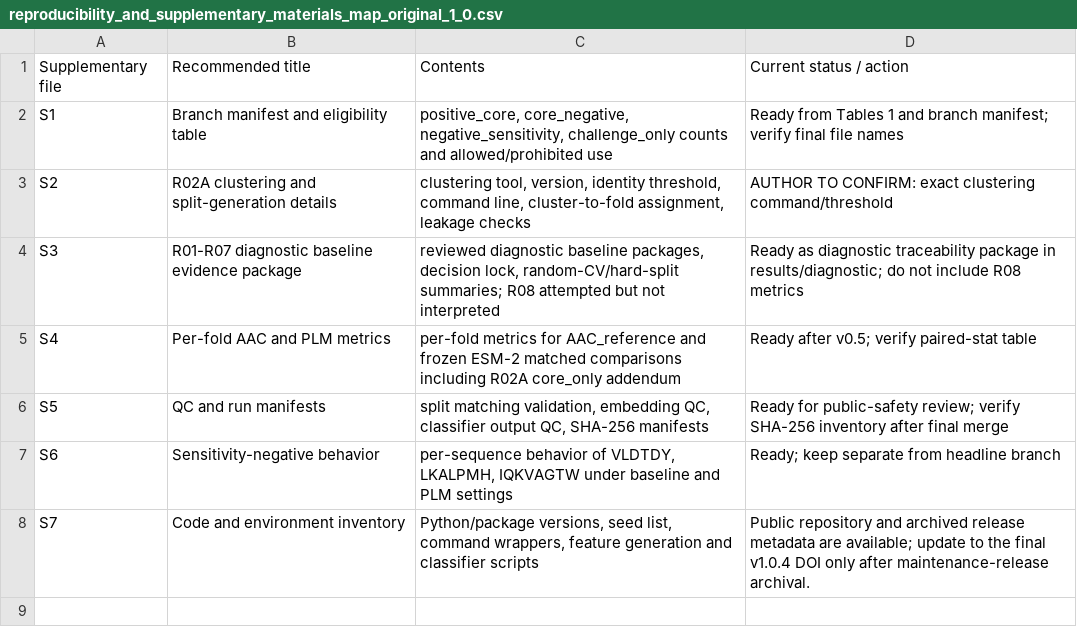
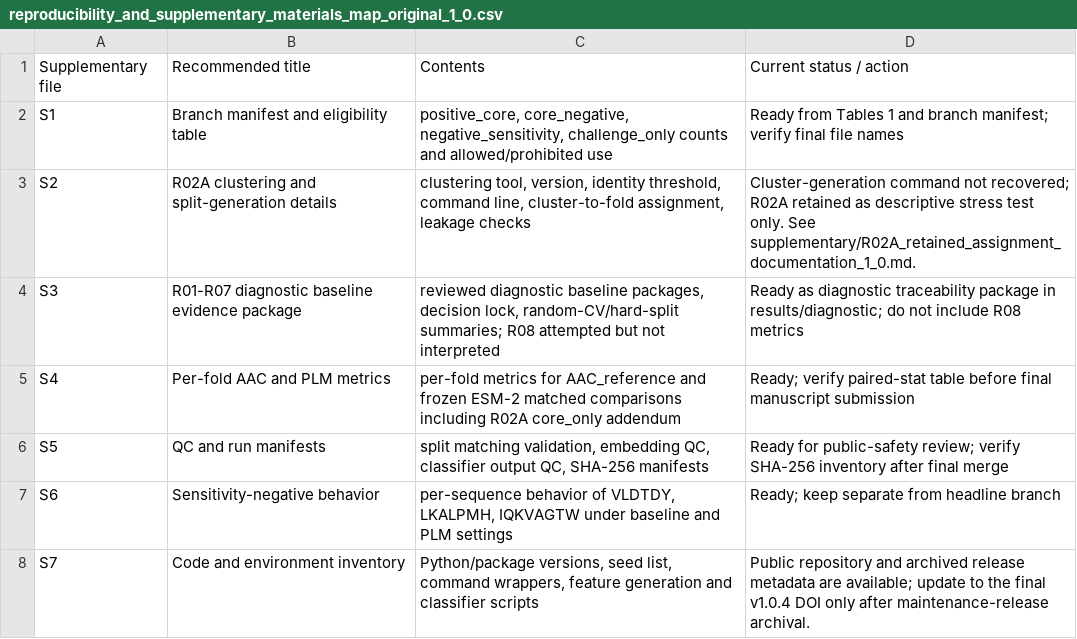
Before and after one commit to hjk-l908/idaop-benchmarking-framework, a CSV file: supplementary/reproducibility_and_supplementary_materials_map_original_1_0.csv, drawn as a sheet.

```diff
--- a/supplementary/reproducibility_and_supplementary_materials_map_original_1_0.csv
+++ b/supplementary/reproducibility_and_supplementary_materials_map_original_1_0.csv
@@ -2,5 +2,5 @@ Supplementary file,Recommended title,Contents,Current status / action
 S1,Branch manifest and eligibility table,"positive_core, core_negative, negative_sensitivity, challenge_only counts and allowed/prohibited use",Ready from Tables 1 and branch manifest; verify final file names
-S2,R02A clustering and split-generation details,"clustering tool, version, identity threshold, command line, cluster-to-fold assignment, leakage checks",AUTHOR TO CONFIRM: exact clustering command/threshold
+S2,R02A clustering and split-generation details,"clustering tool, version, identity threshold, command line, cluster-to-fold assignment, leakage checks",Cluster-generation command not recovered; R02A retained as descriptive stress test only. See supplementary/R02A_retained_assignment_documentation_1_0.md.
 S3,R01-R07 diagnostic baseline evidence package,"reviewed diagnostic baseline packages, decision lock, random-CV/hard-split summaries; R08 attempted but not interpreted",Ready as diagnostic traceability package in results/diagnostic; do not include R08 metrics
-S4,Per-fold AAC and PLM metrics,per-fold metrics for AAC_reference and frozen ESM-2 matched comparisons including R02A core_only addendum,Ready after v0.5; verify paired-stat table
+S4,Per-fold AAC and PLM metrics,per-fold metrics for AAC_reference and frozen ESM-2 matched comparisons including R02A core_only addendum,Ready; verify paired-stat table before final manuscript submission
 S5,QC and run manifests,"split matching validation, embedding QC, classifier output QC, SHA-256 manifests",Ready for public-safety review; verify SHA-256 inventory after final merge
```
Also changed, not shown: metadata/maintenance_release_change_manifest_v1.0.4.csv, metadata/package_file_manifest.csv, 8 other files.
